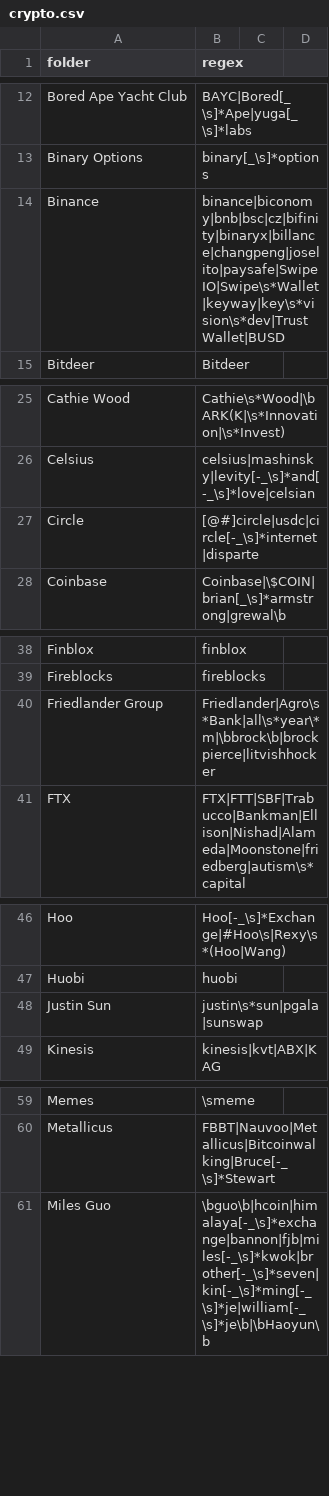
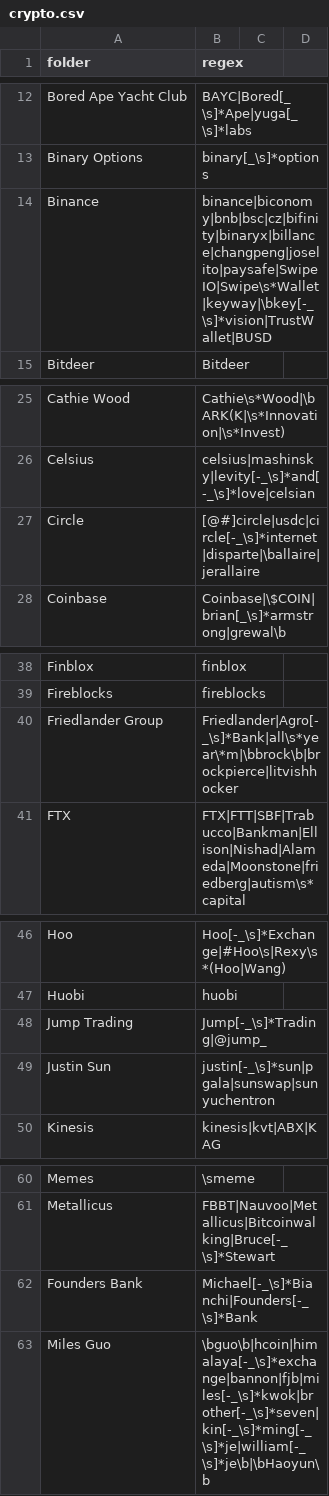
Before and after one commit to michelcrypt4d4mus/clown_sort, a CSV file: clown_sort/sorting_rules/crypto.csv, drawn as a sheet; only a part is shown, gaps mark what is left out; the diff covers the shown part only.

Commit message:
New rules

```diff
--- a/clown_sort/sorting_rules/crypto.csv
+++ b/clown_sort/sorting_rules/crypto.csv
@@ -13,3 +13,3 @@ Bored Ape Yacht Club,BAYC|Bored[_\s]*Ape|yuga[_\s]*labs
 Binary Options,binary[_\s]*options
-Binance,binance|biconomy|bnb|bsc|cz|bifinity|binaryx|billance|changpeng|joselito|paysafe|SwipeIO|Swipe\s*Wallet|keyway|key\s*vision\s*dev|TrustWallet|BUSD
+Binance,binance|biconomy|bnb|bsc|cz|bifinity|binaryx|billance|changpeng|joselito|paysafe|SwipeIO|Swipe\s*Wallet|keyway|\bkey[-_\s]*vision|TrustWallet|BUSD
 Bitdeer,Bitdeer
@@ -26,3 +26,3 @@ Cathie Wood,Cathie\s*Wood|\bARK(K|\s*Innovation|\s*Invest)
 Celsius,celsius|mashinsky|levity[-_\s]*and[-_\s]*love|celsian
-Circle,[@#]circle|usdc|circle[-_\s]*internet|disparte
+Circle,[@#]circle|usdc|circle[-_\s]*internet|disparte|\ballaire|jerallaire
 Coinbase,Coinbase|\$COIN|brian[_\s]*armstrong|grewal\b
@@ -39,3 +39,3 @@ Finblox,finblox
 Fireblocks,fireblocks
-Friedlander Group,Friedlander|Agro\s*Bank|all\s*year\*m|\bbrock\b|brockpierce|litvishhocker
+Friedlander Group,Friedlander|Agro[-_\s]*Bank|all\s*year\*m|\bbrock\b|brockpierce|litvishhocker
 FTX,FTX|FTT|SBF|Trabucco|Bankman|Ellison|Nishad|Alameda|Moonstone|friedberg|autism\s*capital
@@ -47,3 +47,4 @@ Hoo,Hoo[-_\s]*Exchange|#Hoo\s|Rexy\s*(Hoo|Wang)
 Huobi,huobi
-Justin Sun,justin\s*sun|pgala|sunswap
+Jump Trading,Jump[-_\s]*Trading|@jump_
+Justin Sun,justin[-_\s]*sun|pgala|sunswap|sunyuchentron
 Kinesis,kinesis|kvt|ABX|KAG
@@ -60,2 +61,3 @@ Memes,\smeme
 Metallicus,FBBT|Nauvoo|Metallicus|Bitcoinwalking|Bruce[-_\s]*Stewart
+Founders Bank,Michael[-_\s]*Bianchi|Founders[-_\s]*Bank
 Miles Guo,\bguo\b|hcoin|himalaya[-_\s]*exchange|bannon|fjb|miles[-_\s]*kwok|brother[-_\s]*seven|kin[-_\s]*ming[-_\s]*je|william[-_\s]*je\b|\bHaoyun\b
```
Also changed, not shown: 1 edited cell elsewhere in this file.
